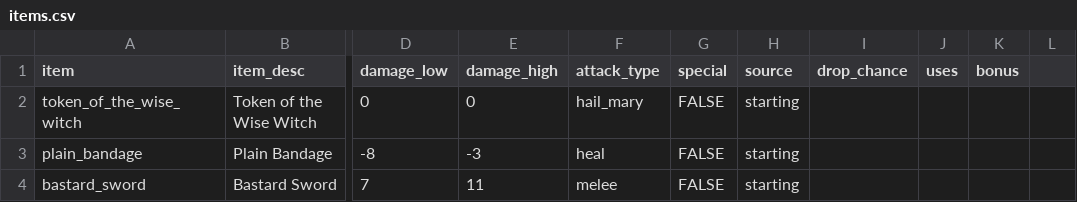
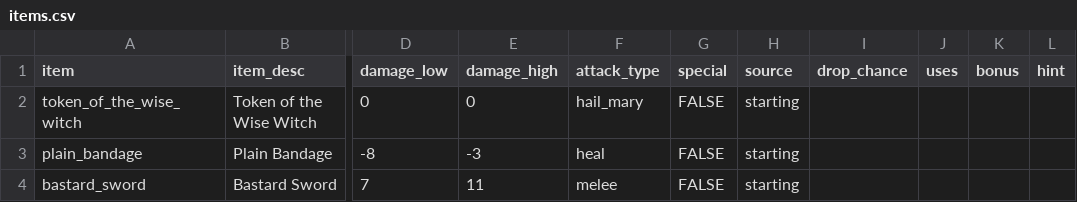
Before and after one commit to theobigdog/Slayer_Next_Gen, a CSV file: supporting_docs/items.csv, drawn as a sheet; only a part is shown, gaps mark what is left out; the diff names each change by its address in the sheet, - before the commit and + after, or states it on an @@ line.

```diff
--- a/supporting_docs/items.csv
+++ b/supporting_docs/items.csv
-L1: (empty)
+L1: hint
```
Also changed, not shown: 1 other file.
